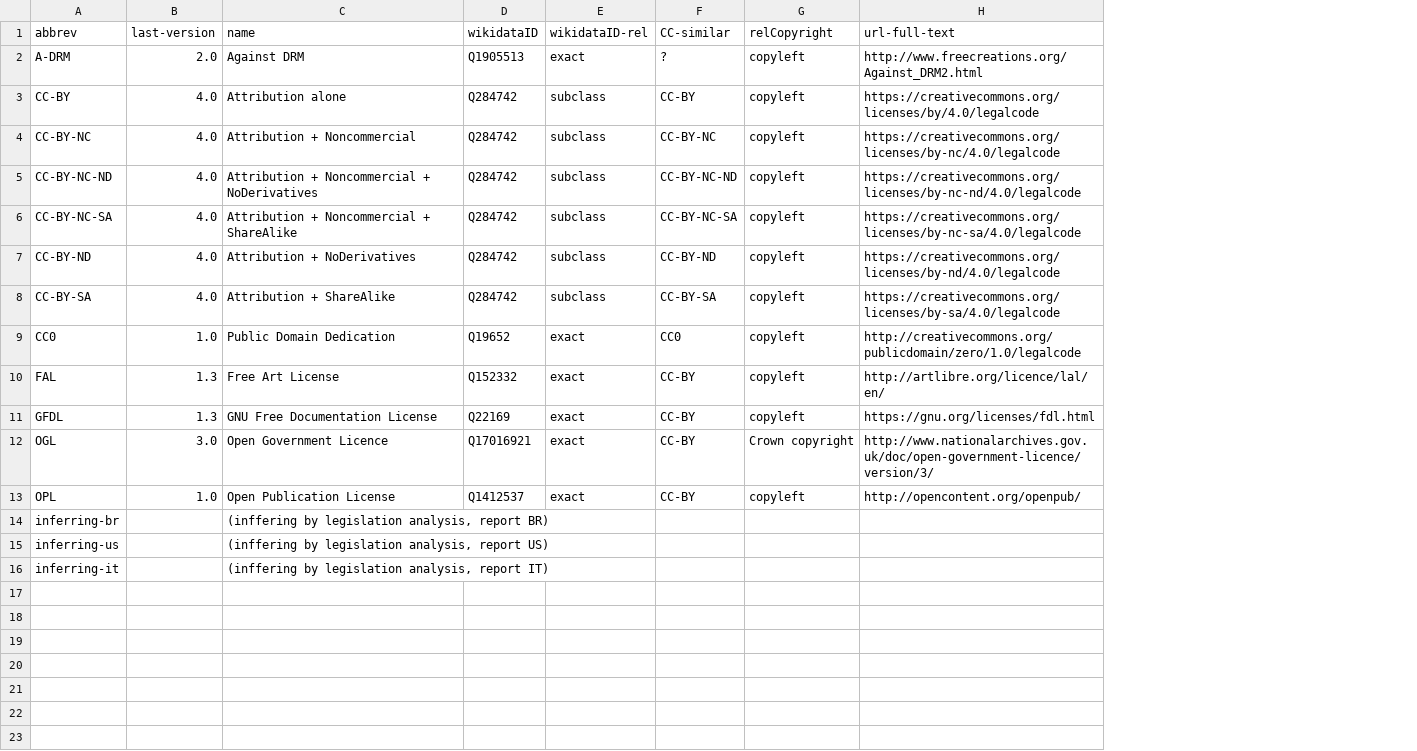
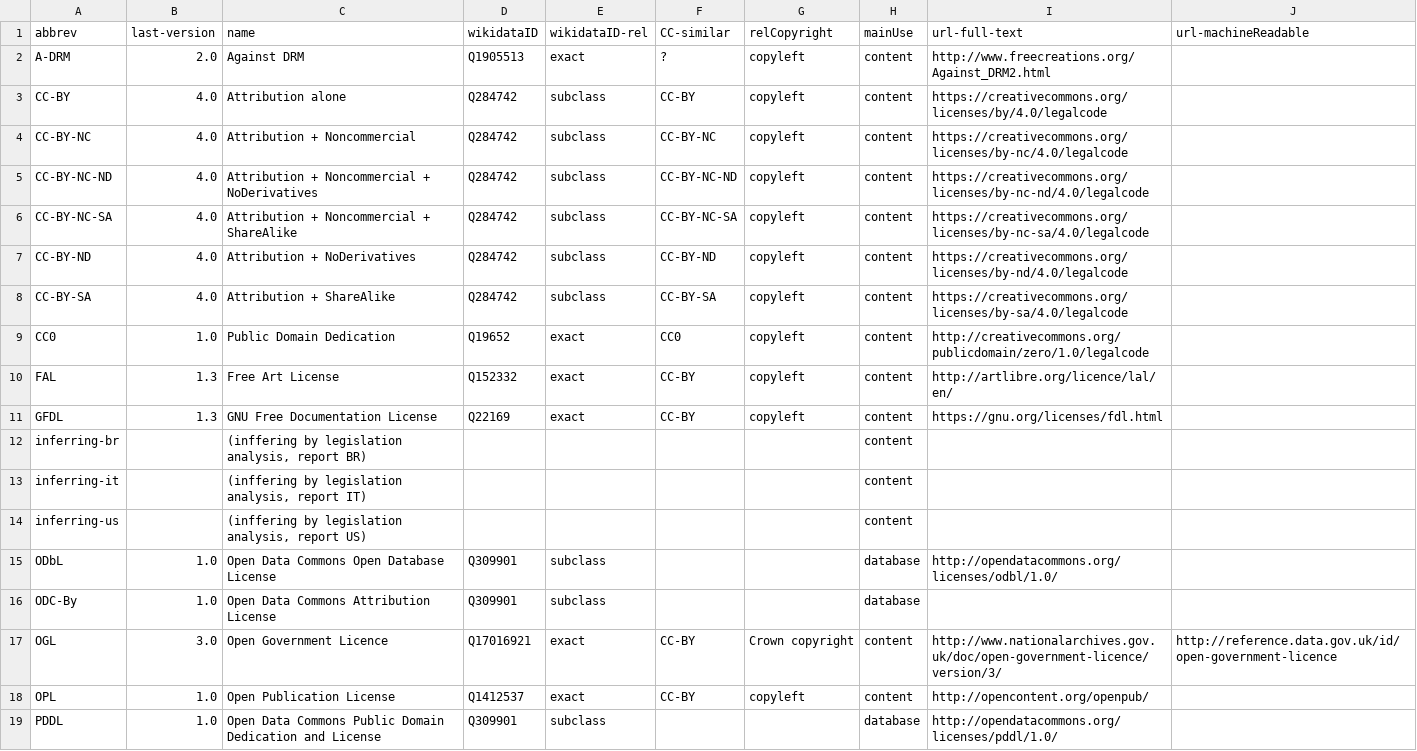
Before and after one commit to ppKrauss/openCitation, a CSV file: data/licenses.csv, drawn as a sheet; the diff names each change by its address in the sheet, - before the commit and + after, or states it on an @@ line.

```diff
--- a/data/licenses.csv
+++ b/data/licenses.csv
+column H (mainUse), rows 2-11: all content; rows 17-18: content | content
+column J (url-machineReadable), row 17: http://reference.data.gov.uk/id/open-government-licence
@@ row 14 moved to row 12: inferring-br @@
@@ row 16 moved to row 13: inferring-it @@
@@ row 15 moved to row 14: inferring-us @@
+row 15: ODbL | 1.0 | Open Data Commons Open Database License | Q309901 | subclass |  |  | database | http://opendatacommons.org/licenses/odbl/1.0/
+row 16: ODC-By | 1.0 | Open Data Commons Attribution License | Q309901 | subclass |  |  | database
+row 19: PDDL | 1.0 | Open Data Commons Public Domain Dedication and License | Q309901 | subclass |  |  | database | http://opendatacommons.org/licenses/pddl/1.0/
```
Also changed, not shown: 4 other files.
